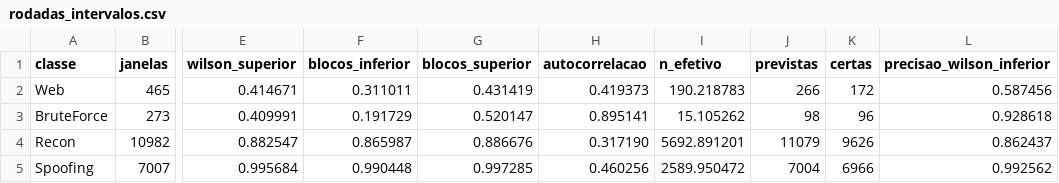
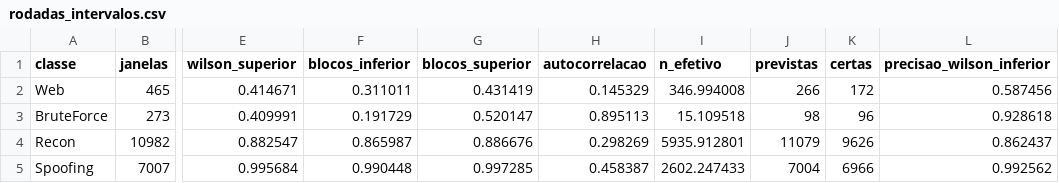
Before and after one commit to stermiix/SentryIoT, a CSV file: experimentos/resultados/rodadas_intervalos.csv, drawn as a sheet; only a part is shown, gaps mark what is left out; the diff names each change by its address in the sheet, - before the commit and + after, or states it on an @@ line.

Commit message:
Rodadas refeitas com as diferenças pareadas, a autocorrelação por pcap e o código no manifesto

```diff
--- a/experimentos/resultados/rodadas_intervalos.csv
+++ b/experimentos/resultados/rodadas_intervalos.csv
-H2 (autocorrelacao): 0.419373
+H2 (autocorrelacao): 0.145329
-I2 (n_efetivo): 190.218783
+I2 (n_efetivo): 346.994008
-H3 (autocorrelacao): 0.895141
+H3 (autocorrelacao): 0.895113
-I3 (n_efetivo): 15.105262
+I3 (n_efetivo): 15.109518
-H4 (autocorrelacao): 0.317190
+H4 (autocorrelacao): 0.298269
-I4 (n_efetivo): 5692.891201
+I4 (n_efetivo): 5935.912801
-H5 (autocorrelacao): 0.460256
+H5 (autocorrelacao): 0.458387
-I5 (n_efetivo): 2589.950472
+I5 (n_efetivo): 2602.247433
```
Also changed, not shown: 4 other files.
